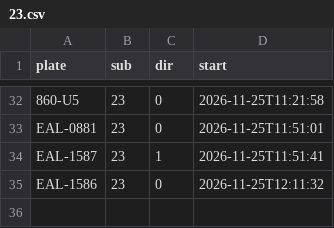
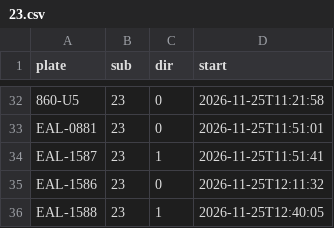
Before and after one commit to andrewwangarchnycu/Schematic-Transit-Taichung, a CSV file: departures/2026-11-25/23.csv, drawn as a sheet; only a part is shown, gaps mark what is left out; the diff names each change by its address in the sheet, - before the commit and + after, or states it on an @@ line.

```diff
--- a/departures/2026-11-25/23.csv
+++ b/departures/2026-11-25/23.csv
+row 36: EAL-1588 | 23 | 1 | 2026-11-25T12:40:05
```
Also changed, not shown: departures/2026-11-25/45.csv, departures/2026-11-25/51.csv, 2 other files.
